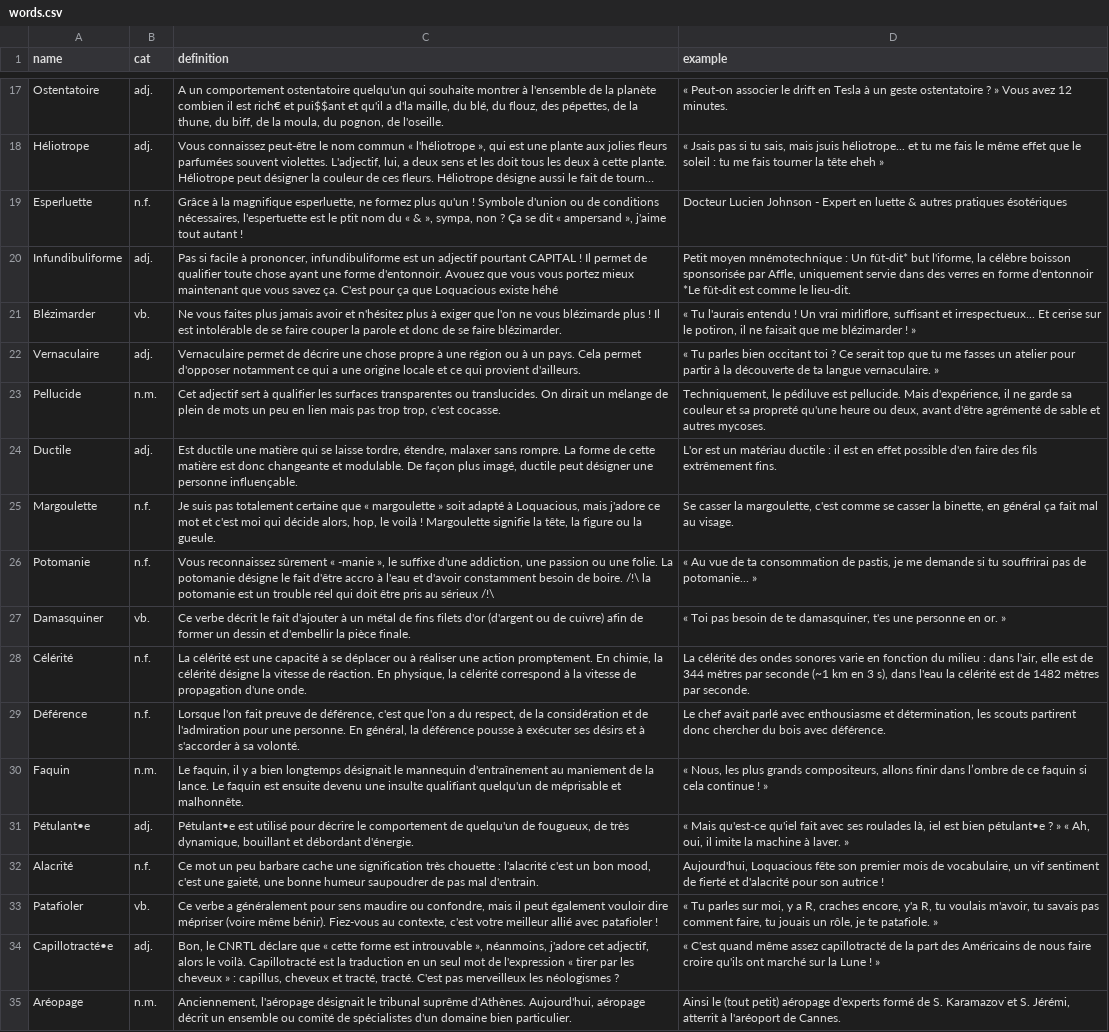
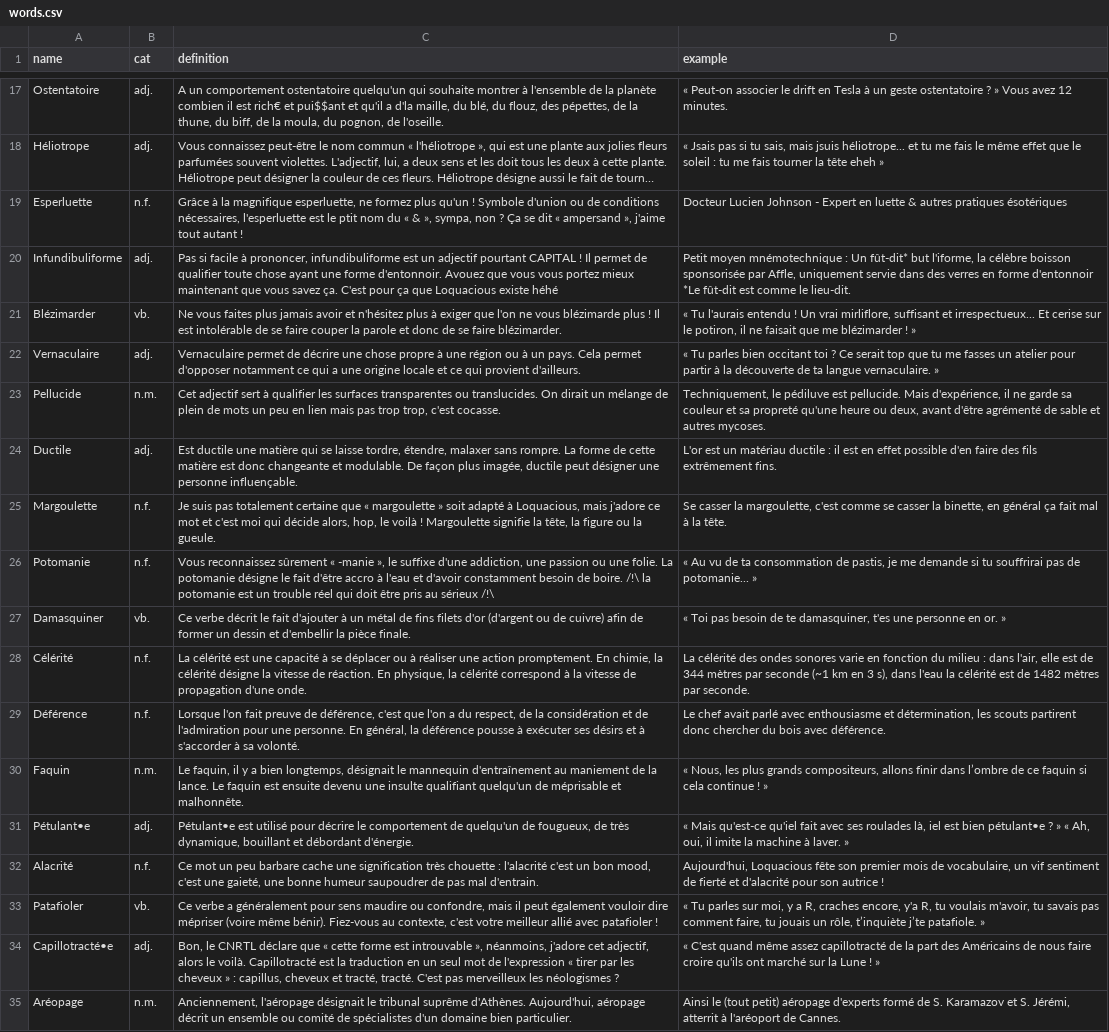
Before and after one commit to Thorgrue/loquacious, a CSV file: words.csv, drawn as a sheet; only a part is shown, gaps mark what is left out; long unchanged cells end in …; the diff names each change by its address in the sheet, - before the commit and + after, or states it on an @@ line.

Commit message:
more Mom corrections

```diff
--- a/words.csv
+++ b/words.csv
-C19 (definition): …conditions nécessaires, l'espertuette est le…
+C19 (definition): …conditions nécessaires, l'esperluette est le…
-C24 (definition): …façon plus imagé, ductile peut…
+C24 (definition): …façon plus imagée, ductile peut…
-D25 (example): …fait mal au visage.
+D25 (example): …fait mal à la tête.
-D26 (example): « Au vue de ta…
+D26 (example): « Au vu de ta…
-C30 (definition): …a bien longtemps désignait le…
+C30 (definition): …a bien longtemps, désignait le…
-D33 (example): …un rôle, je te patafiole. »
+D33 (example): …un rôle, t’inquiète j’te patafiole. »
```
